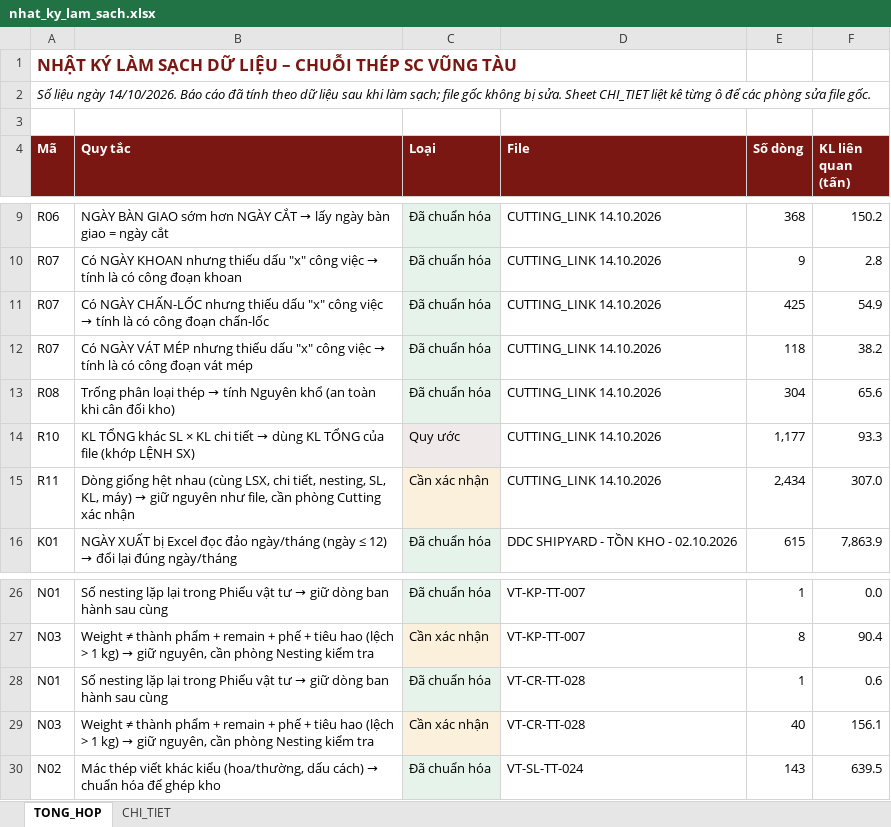
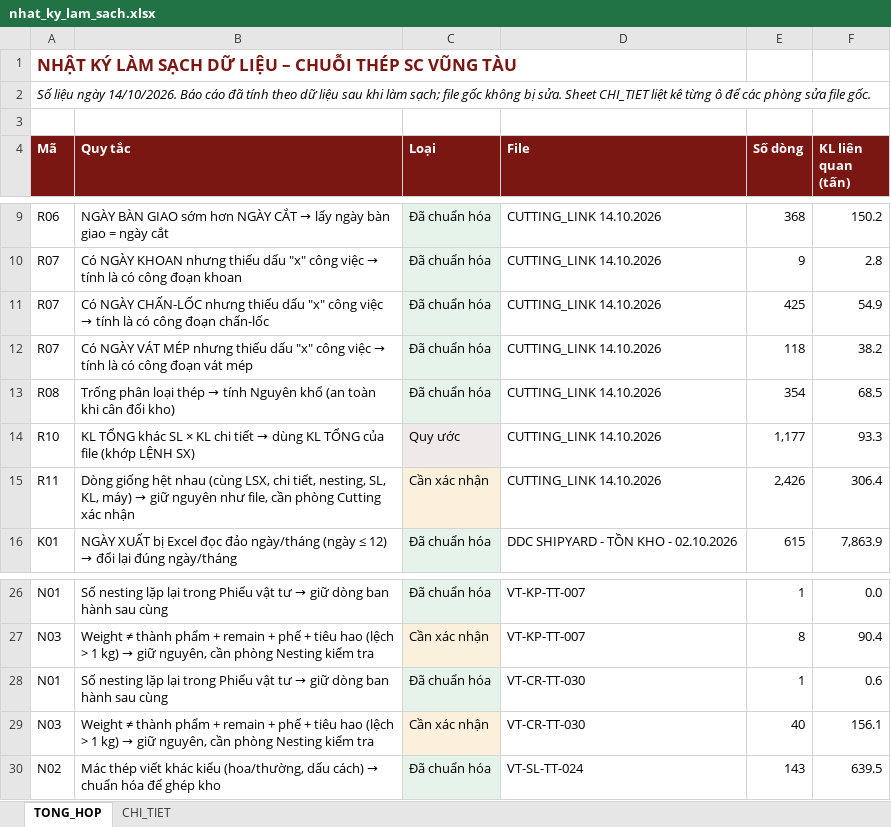
Before and after one commit to phucpt-hub/DDC-Shipyard, an Excel workbook: lich_su/2026-10-14/nhat_ky_lam_sach.xlsx, sheet TONG_HOP, drawn as a sheet; only a part is shown, gaps mark what is left out; values as stored, in another font and other column widths than the file's, no borders; the diff names each change by its address in the sheet, - before the commit and + after, or states it on an @@ line.

```diff
--- a/lich_su/2026-10-14/nhat_ky_lam_sach.xlsx (sheet TONG_HOP)
+++ b/lich_su/2026-10-14/nhat_ky_lam_sach.xlsx (sheet TONG_HOP)
-E13 (Số dòng): 304
+E13 (Số dòng): 354
-F13 (KL liên quan (tấn)): 65.6
+F13 (KL liên quan (tấn)): 68.5
-E15 (Số dòng): 2,434
+E15 (Số dòng): 2,426
-F15 (KL liên quan (tấn)): 307.0
+F15 (KL liên quan (tấn)): 306.4
-D28:D29 (File): VT-CR-TT-028
+D28:D29 (File): VT-CR-TT-030
```
Also changed, not shown: sheet CHI_TIET, nhat_ky_lam_sach.xlsx, 2 other files.
